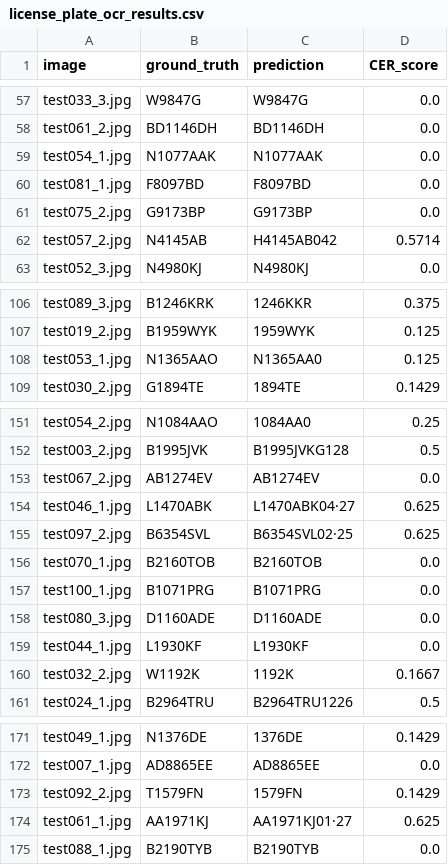
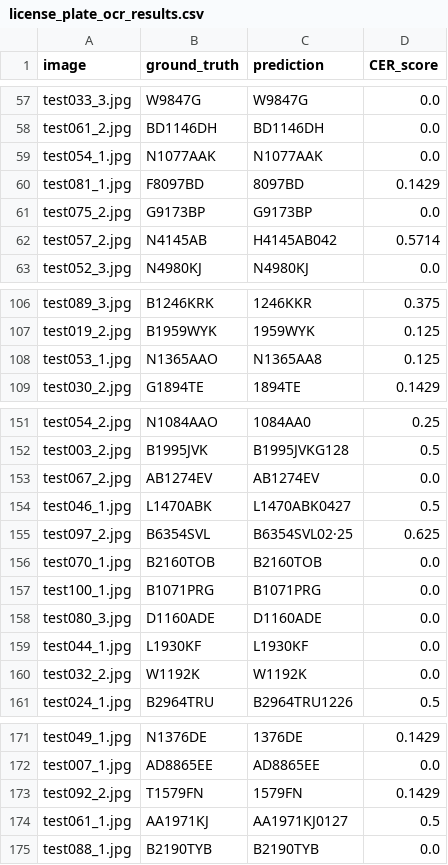
Before and after one commit to RIBFLI/Optical-Chracter-Recognition-OCR--With-Visual-Language-Model-VLM-, a CSV file: license_plate_ocr_results.csv, drawn as a sheet; only a part is shown, gaps mark what is left out.

```diff
--- a/license_plate_ocr_results.csv
+++ b/license_plate_ocr_results.csv
@@ -59,3 +59,3 @@ test061_2.jpg,BD1146DH,BD1146DH,0.0
 test054_1.jpg,N1077AAK,N1077AAK,0.0
-test081_1.jpg,F8097BD,F8097BD,0.0
+test081_1.jpg,F8097BD,8097BD,0.1429
 test075_2.jpg,G9173BP,G9173BP,0.0
@@ -107,3 +107,3 @@ test089_3.jpg,B1246KRK,1246KKR,0.375
 test019_2.jpg,B1959WYK,1959WYK,0.125
-test053_1.jpg,N1365AAO,N1365AA0,0.125
+test053_1.jpg,N1365AAO,N1365AA8,0.125
 test030_2.jpg,G1894TE,1894TE,0.1429
@@ -153,3 +153,3 @@ test003_2.jpg,B1995JVK,B1995JVKG128,0.5
 test067_2.jpg,AB1274EV,AB1274EV,0.0
-test046_1.jpg,L1470ABK,L1470ABK04·27,0.625
+test046_1.jpg,L1470ABK,L1470ABK0427,0.5
 test097_2.jpg,B6354SVL,B6354SVL02·25,0.625
@@ -159,3 +159,3 @@ test080_3.jpg,D1160ADE,D1160ADE,0.0
 test044_1.jpg,L1930KF,L1930KF,0.0
-test032_2.jpg,W1192K,1192K,0.1667
+test032_2.jpg,W1192K,W1192K,0.0
 test024_1.jpg,B2964TRU,B2964TRU1226,0.5
@@ -173,3 +173,3 @@ test007_1.jpg,AD8865EE,AD8865EE,0.0
 test092_2.jpg,T1579FN,1579FN,0.1429
-test061_1.jpg,AA1971KJ,AA1971KJ01·27,0.625
+test061_1.jpg,AA1971KJ,AA1971KJ0127,0.5
 test088_1.jpg,B2190TYB,B2190TYB,0.0
```
Also changed, not shown: 1 other file.
